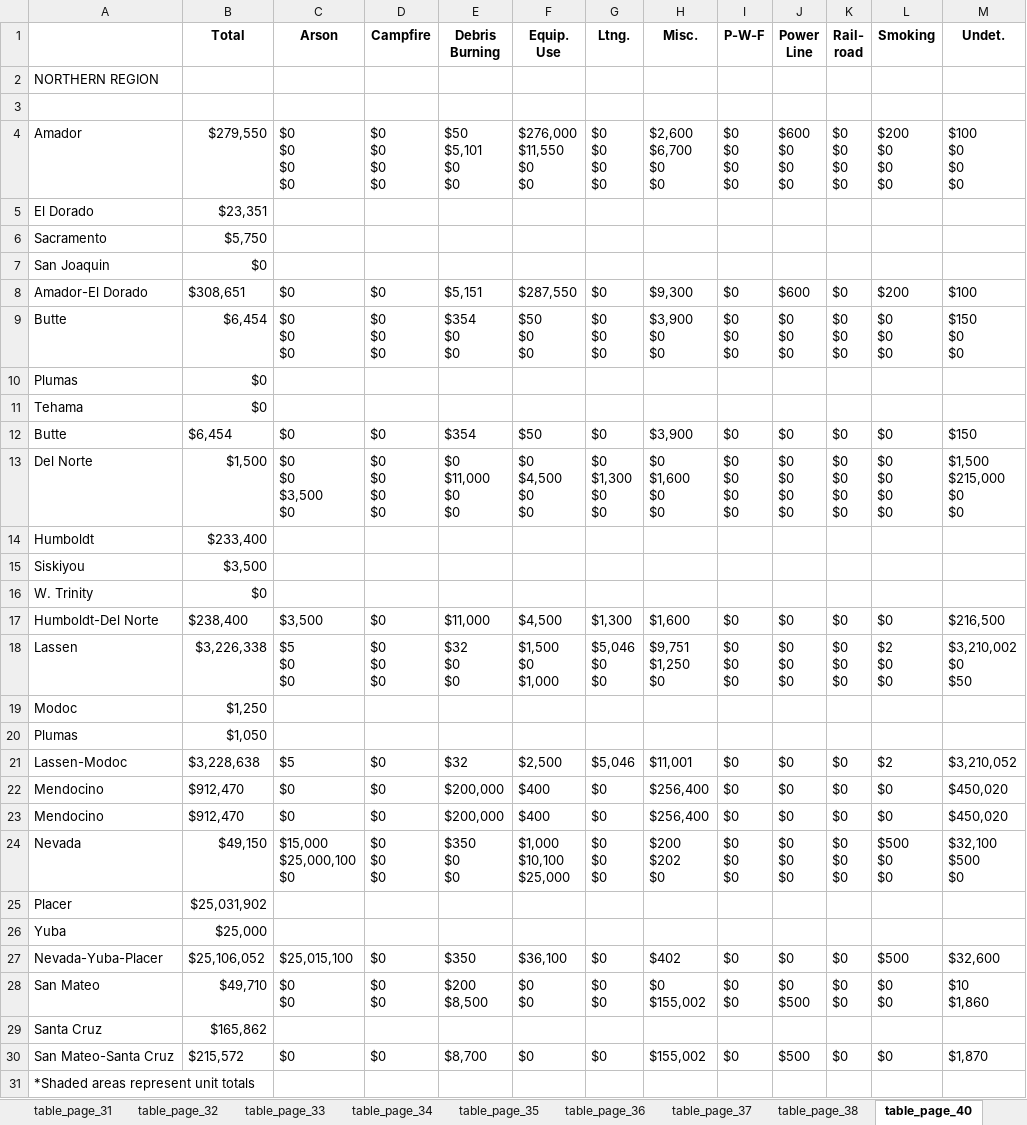
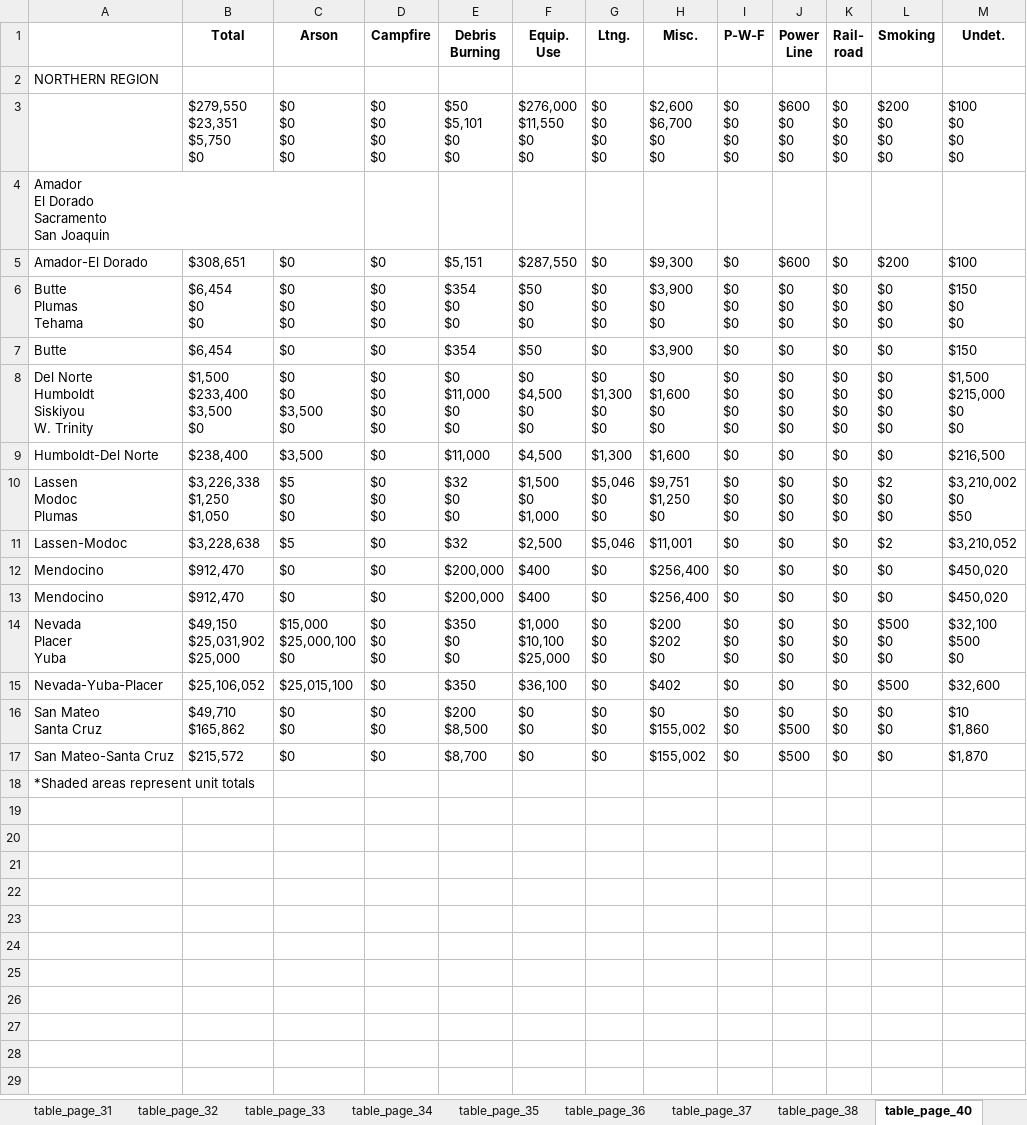
Before and after one commit to LegallyNotBlonde/Fire-Analysis, an Excel workbook: Resources/CAL_FireStats/2009-wildfire-activity-stats.xlsx, sheet table_page_40, drawn as a sheet; only a part is shown; values as stored, in another font and other column widths than the file's, no borders; removed rows and columns are numbered as before the commit, all else as after; rows hold the shown columns only; ↵ is a line break in a cell; the diff names each change by its address in the sheet, - before the commit and + after, or states it on an @@ line.

```diff
--- a/Resources/CAL_FireStats/2009-wildfire-activity-stats.xlsx (sheet table_page_40)
+++ b/Resources/CAL_FireStats/2009-wildfire-activity-stats.xlsx (sheet table_page_40)
-row 3: (empty)
-A3: Amador
+A3: (empty)
-B3 (Total): $279,550
+B3 (Total): $279,550 ↵ $23,351 ↵ $5,750 ↵ $0
-row 5: El Dorado | $23,351
-row 6: Sacramento | $5,750
-row 7: San Joaquin | $0
+row 4: Amador ↵ El Dorado ↵ Sacramento ↵ San Joaquin
-A6: Butte
+A6: Butte ↵ Plumas ↵ Tehama
-B6 (Total): $6,454
+B6 (Total): $6,454 ↵ $0 ↵ $0
-row 10: Plumas | $0
-row 11: Tehama | $0
-A8: Del Norte
+A8: Del Norte ↵ Humboldt ↵ Siskiyou ↵ W. Trinity
-B8 (Total): $1,500
+B8 (Total): $1,500 ↵ $233,400 ↵ $3,500 ↵ $0
-row 14: Humboldt | $233,400
-row 15: Siskiyou | $3,500
-row 16: W. Trinity | $0
-A10: Lassen
+A10: Lassen ↵ Modoc ↵ Plumas
-B10 (Total): $3,226,338
+B10 (Total): $3,226,338 ↵ $1,250 ↵ $1,050
-row 19: Modoc | $1,250
-row 20: Plumas | $1,050
-A14: Nevada
+A14: Nevada ↵ Placer ↵ Yuba
-B14 (Total): $49,150
+B14 (Total): $49,150 ↵ $25,031,902 ↵ $25,000
-row 25: Placer | $25,031,902
-row 26: Yuba | $25,000
-A16: San Mateo
+A16: San Mateo ↵ Santa Cruz
-B16 (Total): $49,710
+B16 (Total): $49,710 ↵ $165,862
-row 29: Santa Cruz | $165,862
```
Also changed, not shown: sheet table_page_23, sheet table_page_26, sheet table_page_41, sheet table_page_17, sheet table_page_25, sheet table_page_42, 10 more sheets, Resources/CAL_FireStats/2008-wildfire-activity-stats.xlsx, 4 other files.
